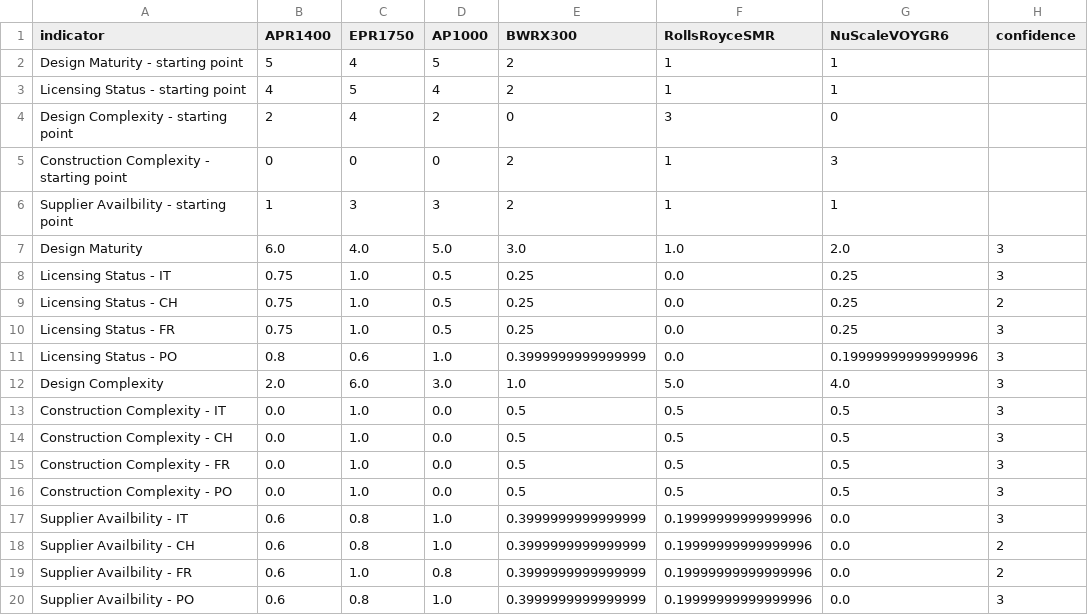
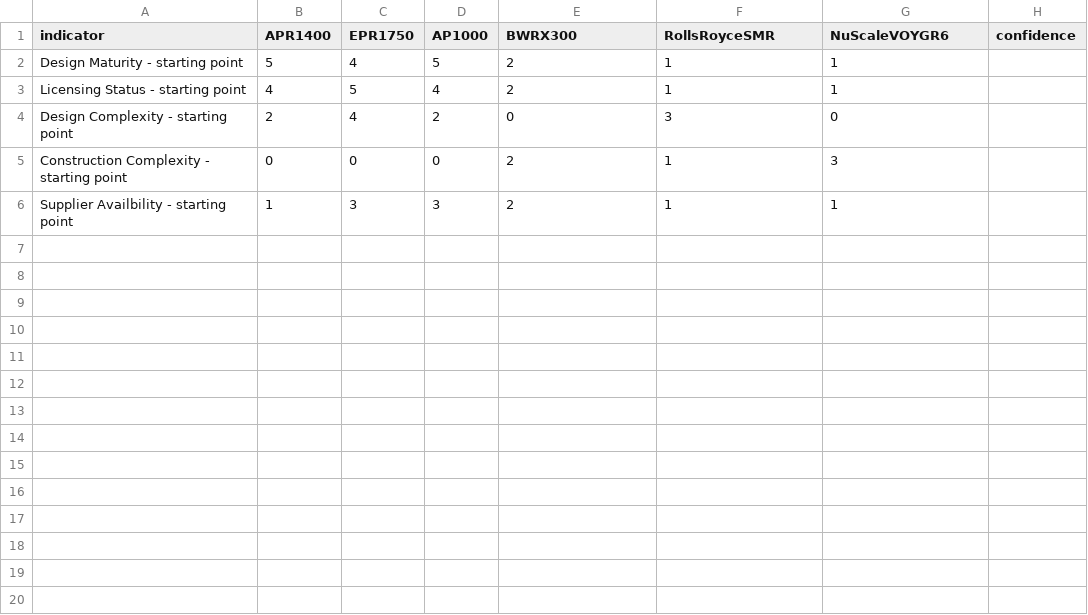
Before and after one commit to simo-pagliu/Master-Thesis, a CSV file: 02 - Value Functions/qualitative/alternatives.csv, drawn as a sheet; the diff names each change by its address in the sheet, - before the commit and + after, or states it on an @@ line.

```diff
--- a/02 - Value Functions/qualitative/alternatives.csv
+++ b/02 - Value Functions/qualitative/alternatives.csv
-row 7: Design Maturity | 6.0 | 4.0 | 5.0 | 3.0 | 1.0 | 2.0 | 3
-row 8: Licensing Status - IT | 0.75 | 1.0 | 0.5 | 0.25 | 0.0 | 0.25 | 3
-row 9: Licensing Status - CH | 0.75 | 1.0 | 0.5 | 0.25 | 0.0 | 0.25 | 2
-row 10: Licensing Status - FR | 0.75 | 1.0 | 0.5 | 0.25 | 0.0 | 0.25 | 3
-row 11: Licensing Status - PO | 0.8 | 0.6 | 1.0 | 0.3999999999999999 | 0.0 | 0.19999999999999996 | 3
-row 12: Design Complexity | 2.0 | 6.0 | 3.0 | 1.0 | 5.0 | 4.0 | 3
-row 13: Construction Complexity - IT | 0.0 | 1.0 | 0.0 | 0.5 | 0.5 | 0.5 | 3
-row 14: Construction Complexity - CH | 0.0 | 1.0 | 0.0 | 0.5 | 0.5 | 0.5 | 3
-row 15: Construction Complexity - FR | 0.0 | 1.0 | 0.0 | 0.5 | 0.5 | 0.5 | 3
-row 16: Construction Complexity - PO | 0.0 | 1.0 | 0.0 | 0.5 | 0.5 | 0.5 | 3
-row 17: Supplier Availbility - IT | 0.6 | 0.8 | 1.0 | 0.3999999999999999 | 0.19999999999999996 | 0.0 | 3
-row 18: Supplier Availbility - CH | 0.6 | 0.8 | 1.0 | 0.3999999999999999 | 0.19999999999999996 | 0.0 | 2
-row 19: Supplier Availbility - FR | 0.6 | 1.0 | 0.8 | 0.3999999999999999 | 0.19999999999999996 | 0.0 | 2
-row 20: Supplier Availbility - PO | 0.6 | 0.8 | 1.0 | 0.3999999999999999 | 0.19999999999999996 | 0.0 | 3
```
Also changed, not shown: 1 other file.
